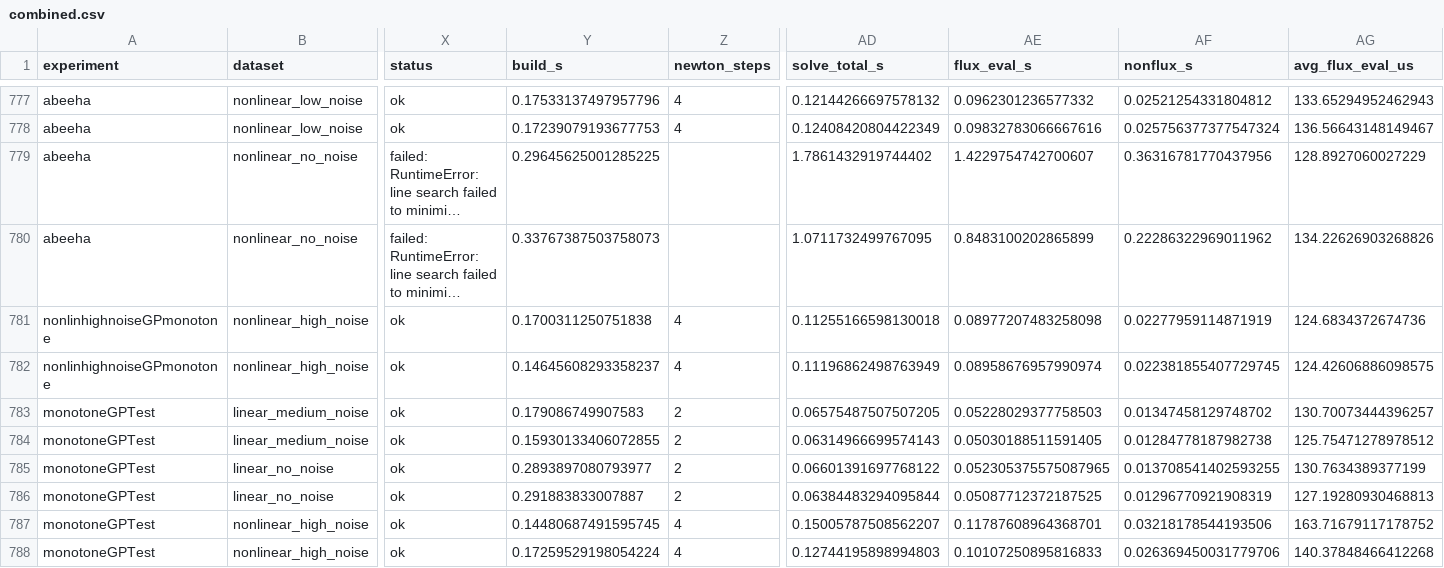
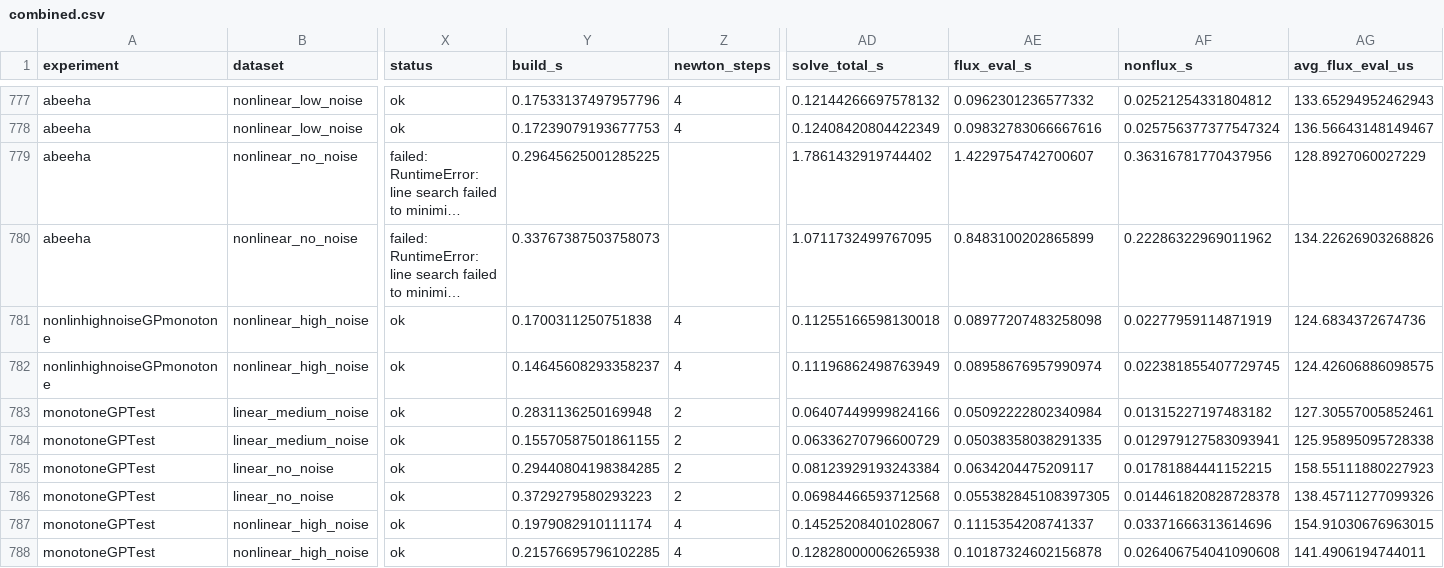
Before and after one commit to tdwag123/blackbox-derivative-providers, a CSV file: Results/combined.csv, drawn as a sheet; only a part is shown, gaps mark what is left out; long unchanged cells end in …; the diff covers the shown part only; the diff names each change by its address in the sheet, - before the commit and + after, or states it on an @@ line.

Commit message:
small error; real monotoneGPTest 7/21

```diff
--- a/Results/combined.csv
+++ b/Results/combined.csv
-Y783 (build_s): 0.179086749907583
+Y783 (build_s): 0.2831136250169948
-AD783 (solve_total_s): 0.06575487507507205
+AD783 (solve_total_s): 0.06407449999824166
-AE783 (flux_eval_s): 0.05228029377758503
+AE783 (flux_eval_s): 0.05092222802340984
-AF783 (nonflux_s): 0.01347458129748702
+AF783 (nonflux_s): 0.01315227197483182
-AG783 (avg_flux_eval_us): 130.70073444396257
+AG783 (avg_flux_eval_us): 127.30557005852461
-Y784 (build_s): 0.15930133406072855
+Y784 (build_s): 0.15570587501861155
-AD784 (solve_total_s): 0.06314966699574143
+AD784 (solve_total_s): 0.06336270796600729
-AE784 (flux_eval_s): 0.05030188511591405
+AE784 (flux_eval_s): 0.05038358038291335
-AF784 (nonflux_s): 0.01284778187982738
+AF784 (nonflux_s): 0.012979127583093941
-AG784 (avg_flux_eval_us): 125.75471278978512
+AG784 (avg_flux_eval_us): 125.95895095728338
-Y785 (build_s): 0.2893897080793977
+Y785 (build_s): 0.29440804198384285
-AD785 (solve_total_s): 0.06601391697768122
+AD785 (solve_total_s): 0.08123929193243384
-AE785 (flux_eval_s): 0.052305375575087965
+AE785 (flux_eval_s): 0.0634204475209117
-AF785 (nonflux_s): 0.013708541402593255
+AF785 (nonflux_s): 0.01781884441152215
-AG785 (avg_flux_eval_us): 130.7634389377199
+AG785 (avg_flux_eval_us): 158.55111880227923
-Y786 (build_s): 0.291883833007887
+Y786 (build_s): 0.3729279580293223
-AD786 (solve_total_s): 0.06384483294095844
+AD786 (solve_total_s): 0.06984466593712568
-AE786 (flux_eval_s): 0.05087712372187525
+AE786 (flux_eval_s): 0.055382845108397305
-AF786 (nonflux_s): 0.01296770921908319
+AF786 (nonflux_s): 0.014461820828728378
-AG786 (avg_flux_eval_us): 127.19280930468813
+AG786 (avg_flux_eval_us): 138.45711277099326
-Y787 (build_s): 0.14480687491595745
+Y787 (build_s): 0.1979082910111174
-AD787 (solve_total_s): 0.15005787508562207
+AD787 (solve_total_s): 0.14525208401028067
-AE787 (flux_eval_s): 0.11787608964368701
+AE787 (flux_eval_s): 0.1115354208741337
-AF787 (nonflux_s): 0.03218178544193506
+AF787 (nonflux_s): 0.03371666313614696
-AG787 (avg_flux_eval_us): 163.71679117178752
+AG787 (avg_flux_eval_us): 154.91030676963015
-Y788 (build_s): 0.17259529198054224
+Y788 (build_s): 0.21576695796102285
-AD788 (solve_total_s): 0.12744195898994803
+AD788 (solve_total_s): 0.12828000006265938
-AE788 (flux_eval_s): 0.10107250895816833
+AE788 (flux_eval_s): 0.10187324602156878
-AF788 (nonflux_s): 0.026369450031779706
+AF788 (nonflux_s): 0.026406754041090608
-AG788 (avg_flux_eval_us): 140.37848466412268
+AG788 (avg_flux_eval_us): 141.4906194744011
```
Also changed, not shown: 20 edited cells elsewhere in this file.
